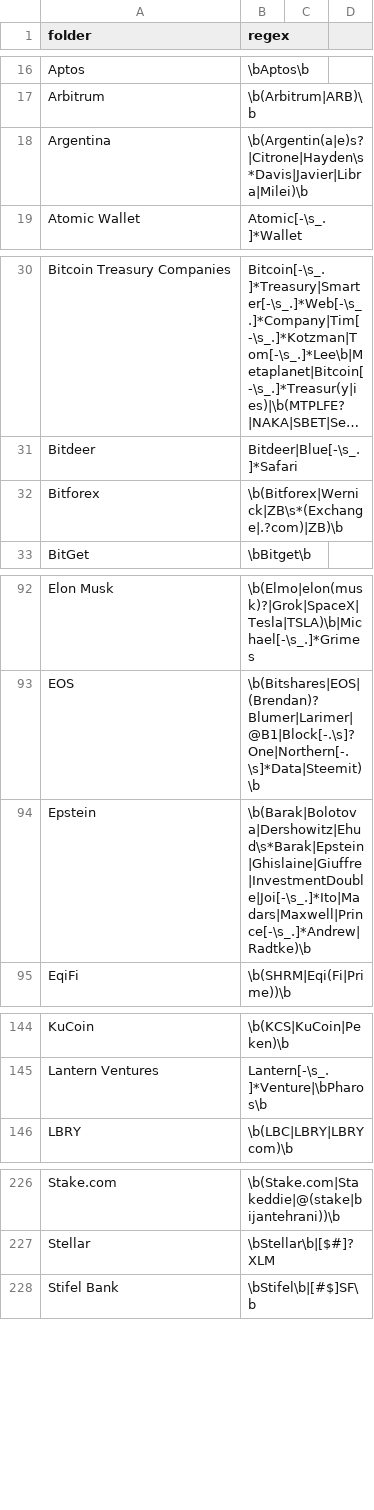
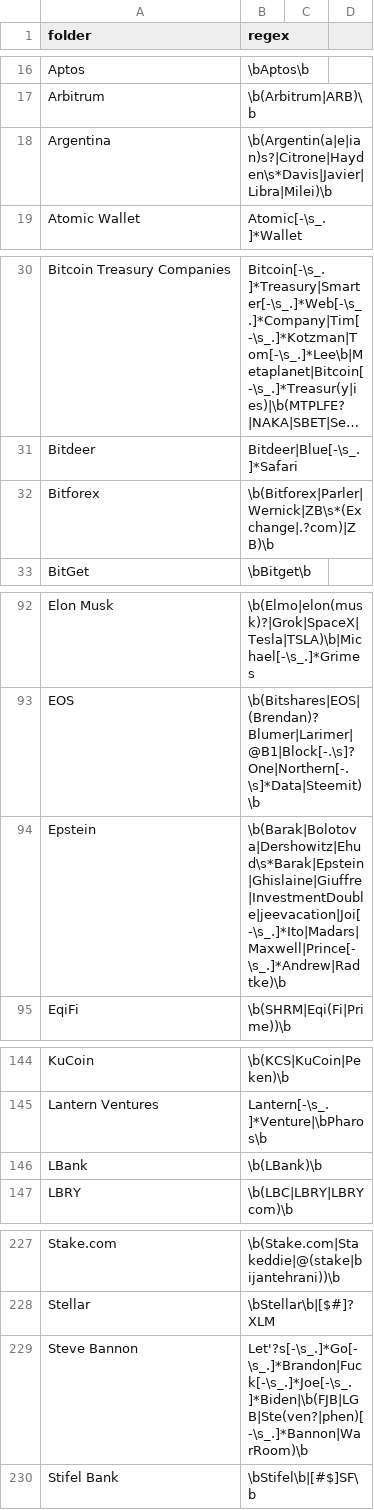
Before and after one commit to michelcrypt4d4mus/clown_sort, a CSV file: clown_sort/sorting_rules/crypto.csv, drawn as a sheet; only a part is shown, gaps mark what is left out; long unchanged cells end in …; the diff covers the shown part only; the diff names each change by its address in the sheet, - before the commit and + after, or states it on an @@ line.

Commit message:
rules

```diff
--- a/clown_sort/sorting_rules/crypto.csv
+++ b/clown_sort/sorting_rules/crypto.csv
-B18 (regex): \b(Argentin(a|e)s?|Citrone|Hayden\s*Davis|Javier|Libra|Milei)\b
+B18 (regex): \b(Argentin(a|e|ian)s?|Citrone|Hayden\s*Davis|Javier|Libra|Milei)\b
-B32 (regex): \b(Bitforex|Wernick|ZB\s*(Exchange|.?com)|ZB)\b
+B32 (regex): \b(Bitforex|Parler|Wernick|ZB\s*(Exchange|.?com)|ZB)\b
-B94 (regex): \b(Barak|Bolotova|Dershowitz|Ehud\s*Barak|Epstein|Ghislaine|Giuffre|InvestmentDouble|Joi[-\s_.]*Ito|Madars|Maxwell|Prince[-\s_.]*Andrew|Radtke)\b
+B94 (regex): \b(Barak|Bolotova|Dershowitz|Ehud\s*Barak|Epstein|Ghislaine|Giuffre|InvestmentDouble|jeevacation|Joi[-\s_.]*Ito|Madars|Maxwell|Prince[-\s_.]*Andrew|Radtke)\b
+row 146: LBank | \b(LBank)\b
+row 229: Steve Bannon | Let'?s[-\s_.]*Go[-\s_.]*Brandon|Fuck[-\s_.]*Joe[-\s_.]*Biden|\b(FJB|LGB|Ste(ven?|phen)[-\s_.]*Bannon|WarRoom)\b
```
Also changed, not shown: 2 edited cells elsewhere in this file.
